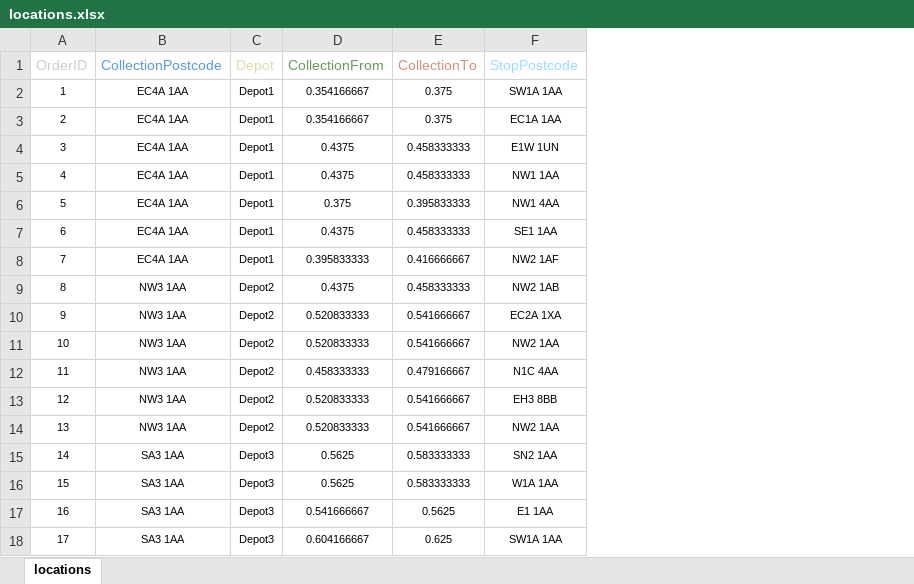
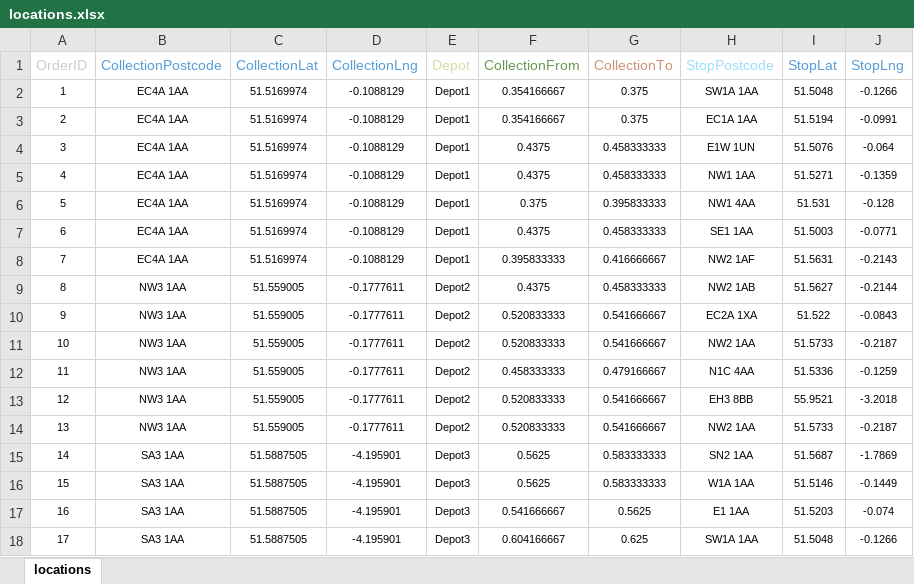
Before and after one commit to deliveryappuk/routeoptimisation, an Excel workbook: routingpr/static/locations.xlsx, sheet locations, drawn as a sheet; values as stored, in another font and other column widths than the file's, no borders; the diff names each change by its address in the sheet, - before the commit and + after, or states it on an @@ line.

```diff
--- a/routingpr/static/locations.xlsx (sheet locations)
+++ b/routingpr/static/locations.xlsx (sheet locations)
+column C (CollectionLat), rows 2-18: 51.5169974 | 51.5169974 | 51.5169974 | 51.5169974 | 51.5169974 | 51.5169974 | 51.5169974 | 51.559005 | 51.559005 | 51.559005 | 51.559005 | 51.559005 | 51.559005 | 51.5887505 | 51.5887505 | 51.5887505 | 51.5887505
+column D (CollectionLng), rows 2-18: -0.1088129 | -0.1088129 | -0.1088129 | -0.1088129 | -0.1088129 | -0.1088129 | -0.1088129 | -0.1777611 | -0.1777611 | -0.1777611 | -0.1777611 | -0.1777611 | -0.1777611 | -4.195901 | -4.195901 | -4.195901 | -4.195901
+column I (StopLat), rows 2-18: 51.5048 | 51.5194 | 51.5076 | 51.5271 | 51.531 | 51.5003 | 51.5631 | 51.5627 | 51.522 | 51.5733 | 51.5336 | 55.9521 | 51.5733 | 51.5687 | 51.5146 | 51.5203 | 51.5048
+column J (StopLng), rows 2-18: -0.1266 | -0.0991 | -0.064 | -0.1359 | -0.128 | -0.0771 | -0.2143 | -0.2144 | -0.0843 | -0.2187 | -0.1259 | -3.2018 | -0.2187 | -1.7869 | -0.1449 | -0.074 | -0.1266
```
Also changed, not shown: formulas that keep their value, 3 other files.
